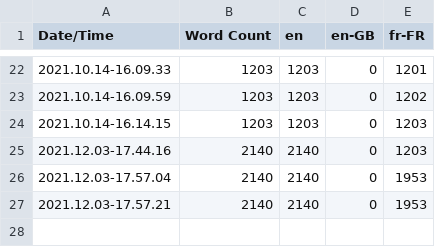
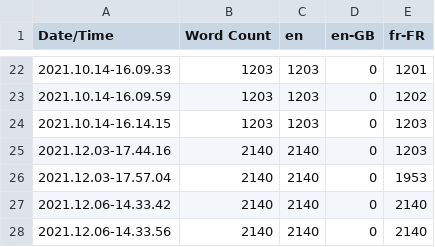
Before and after one commit to SimeonMalaret/Elif, a CSV file: Content/Localization/Game/Game.csv, drawn as a sheet; only a part is shown, gaps mark what is left out.

```diff
--- a/Content/Localization/Game/Game.csv
+++ b/Content/Localization/Game/Game.csv
@@ -26,2 +26,3 @@ Date/Time,Word Count,en,en-GB,fr-FR
 2021.12.03-17.57.04,2140,2140,0,1953
-2021.12.03-17.57.21,2140,2140,0,1953
+2021.12.06-14.33.42,2140,2140,0,2140
+2021.12.06-14.33.56,2140,2140,0,2140
```
Also changed, not shown: 3 other files.
